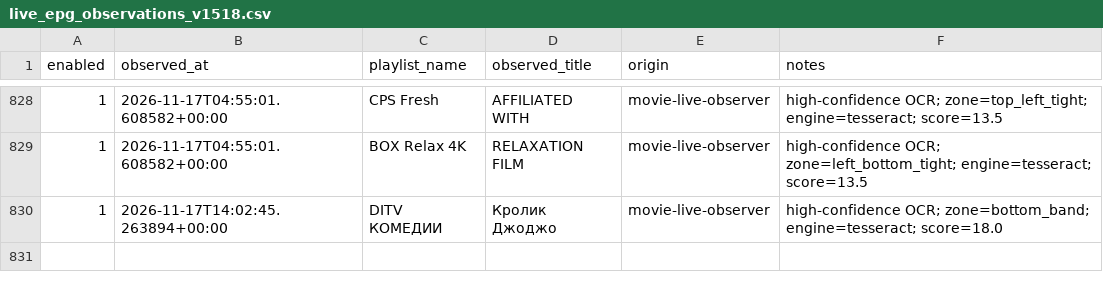
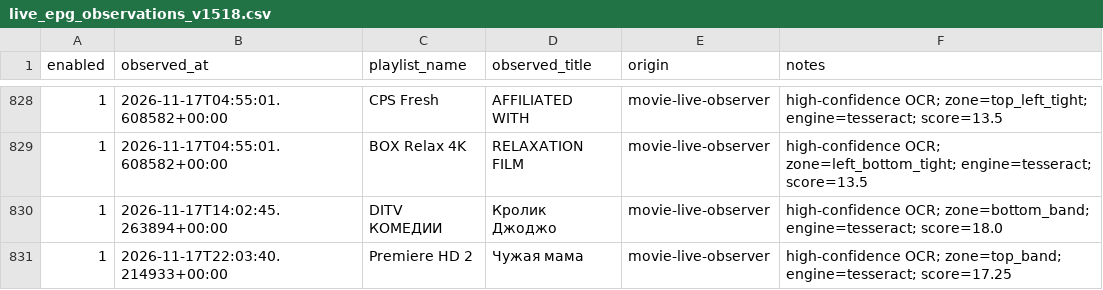
Before and after one commit to peter96son/iptv-epg-builder, a CSV file: data/live_epg_observations_v1518.csv, drawn as a sheet; only a part is shown, gaps mark what is left out.

```diff
--- a/data/live_epg_observations_v1518.csv
+++ b/data/live_epg_observations_v1518.csv
@@ -830 +830,2 @@ enabled,observed_at,playlist_name,observed_title,origin,notes
 1,2026-11-17T14:02:45.263894+00:00,DITV КОМЕДИИ,Кролик Джоджо,movie-live-observer,high-confidence OCR; zone=bottom_band; engine=tesseract; score=18.0
+1,2026-11-17T22:03:40.214933+00:00,Premiere HD 2,Чужая мама,movie-live-observer,high-confidence OCR; zone=top_band; engine=tesseract; score=17.25
```
Also changed, not shown: 4 other files.
